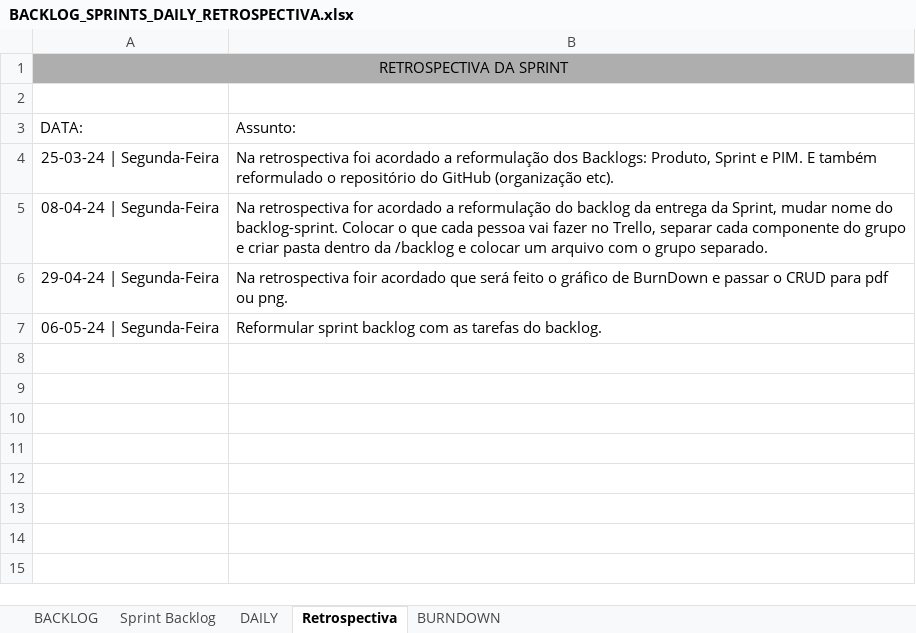
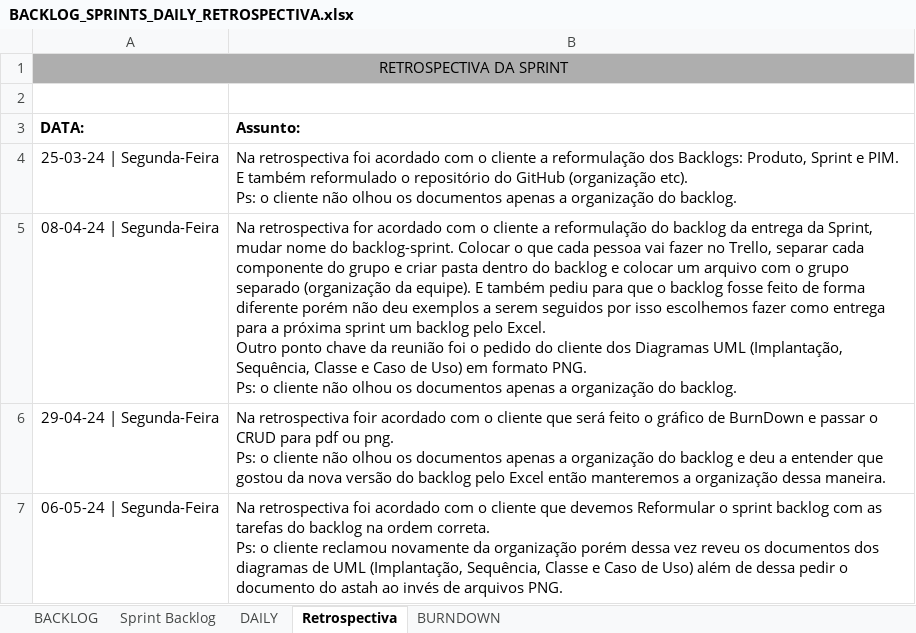
Before and after one commit to Tocaccelli/Pim-Terceiro-Semestre-, an Excel workbook: BackLog Produto/BACKLOG_SPRINTS_DAILY_RETROSPECTIVA.xlsx, sheet Retrospectiva, drawn as a sheet; values as stored, in another font and other column widths than the file's, no borders; ↵ is a line break in a cell; the diff names each change by its address in the sheet, - before the commit and + after, or states it on an @@ line.

Commit message:
fix: arrumando backlog

```diff
--- a/BackLog Produto/BACKLOG_SPRINTS_DAILY_RETROSPECTIVA.xlsx (sheet Retrospectiva)
+++ b/BackLog Produto/BACKLOG_SPRINTS_DAILY_RETROSPECTIVA.xlsx (sheet Retrospectiva)
-A3:B3 bold: off
+A3:B3 bold: on
-B4 (Assunto:): …foi acordado a reformulação dos Backlogs: Produto, Sprint e PIM. E também reformulado o repositório do GitHub (organização etc).
+B4 (Assunto:): …foi acordado com o cliente a reformulação dos Backlogs: Produto, Sprint e PIM. E também reformulado o repositório do GitHub (organização etc). ↵ Ps: o cliente não olhou os documentos apenas a organização do backlog.
-B5 (Assunto:): …for acordado a reformulação do backlog da entrega da Sprint, mudar nome do backlog-sprint. Colocar o que cada pessoa vai fazer no Trello, separar cada componente do grupo e criar pasta dentro da /backlog e colocar um arquivo com o grupo separado.
+B5 (Assunto:): …for acordado com o cliente a reformulação do backlog da entrega da Sprint, mudar nome do backlog-sprint. Colocar o que cada pessoa vai fazer no Trello, separar cada componente do grupo e criar pasta dentro do backlog e colocar um arquivo com o grupo separado (organização da equipe). E também pediu para que o backlog fosse feito de forma diferente porém não deu exemplos a serem seguidos por isso escolhemos fazer como entrega para a próxima sprint um backlog pelo Excel. ↵ Outro ponto chave da reunião foi o pedido do cliente dos Diagramas UML (Implantação, Sequência, Classe e Caso de Uso) em formato PNG. ↵ Ps: o cliente não olhou os documentos apenas a organização do backlog.
-B6 (Assunto:): …foir acordado que será feito o gráfico de BurnDown e passar o CRUD para pdf ou png.
+B6 (Assunto:): …foir acordado com o cliente que será feito o gráfico de BurnDown e passar o CRUD para pdf ou png. ↵ Ps: o cliente não olhou os documentos apenas a organização do backlog e deu a entender que gostou da nova versão do backlog pelo Excel então manteremos a organização dessa maneira.
-B7 (Assunto:): Reformular sprint backlog com as tarefas do backlog.
+B7 (Assunto:): Na retrospectiva foi acordado com o cliente que devemos Reformular o sprint backlog com as tarefas do backlog na ordem correta. ↵ Ps: o cliente reclamou novamente da organização porém dessa vez reveu os documentos dos diagramas de UML (Implantação, Sequência, Classe e Caso de Uso) além de dessa pedir o documento do astah ao invés de arquivos PNG.
```
Also changed, not shown: sheet BURNDOWN, sheet Sprint Backlog, sheet DAILY, sheet BACKLOG, formulas that keep their value, charts or pictures.
